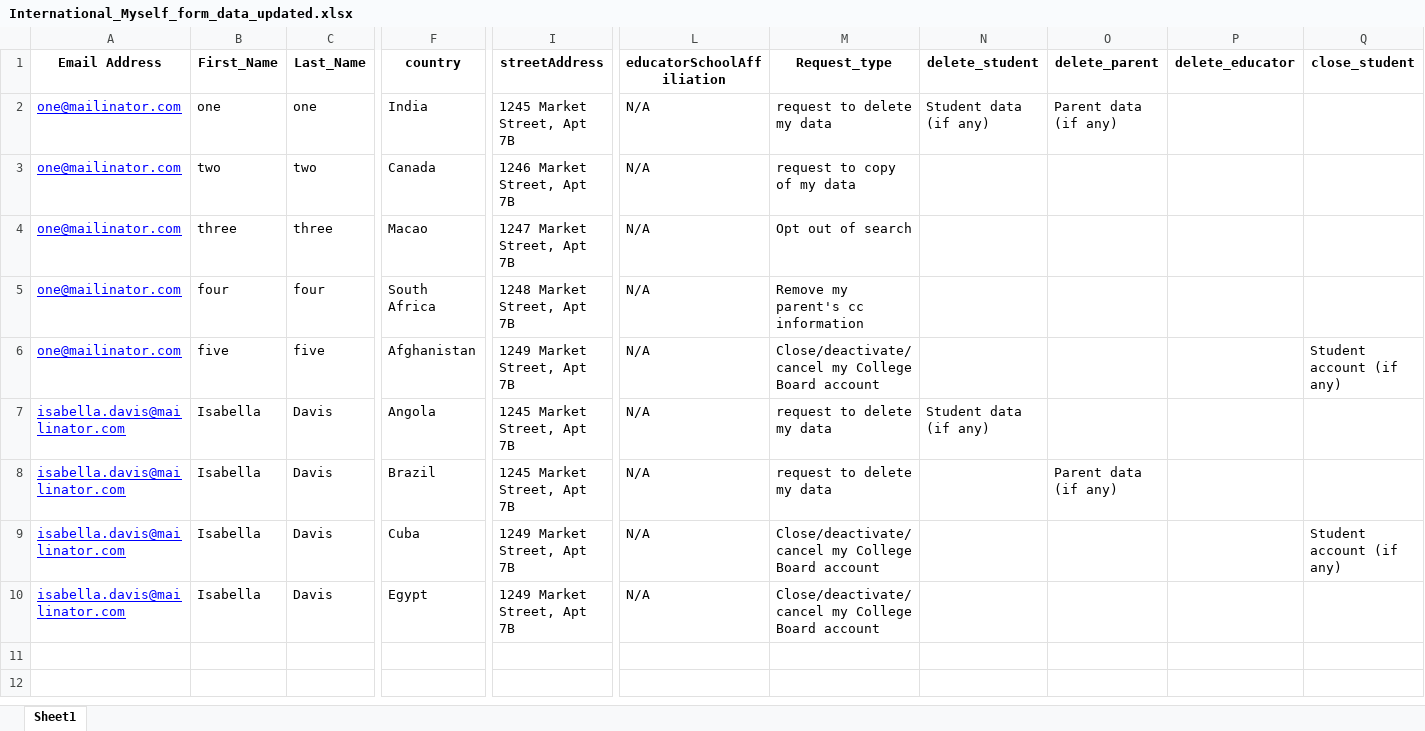
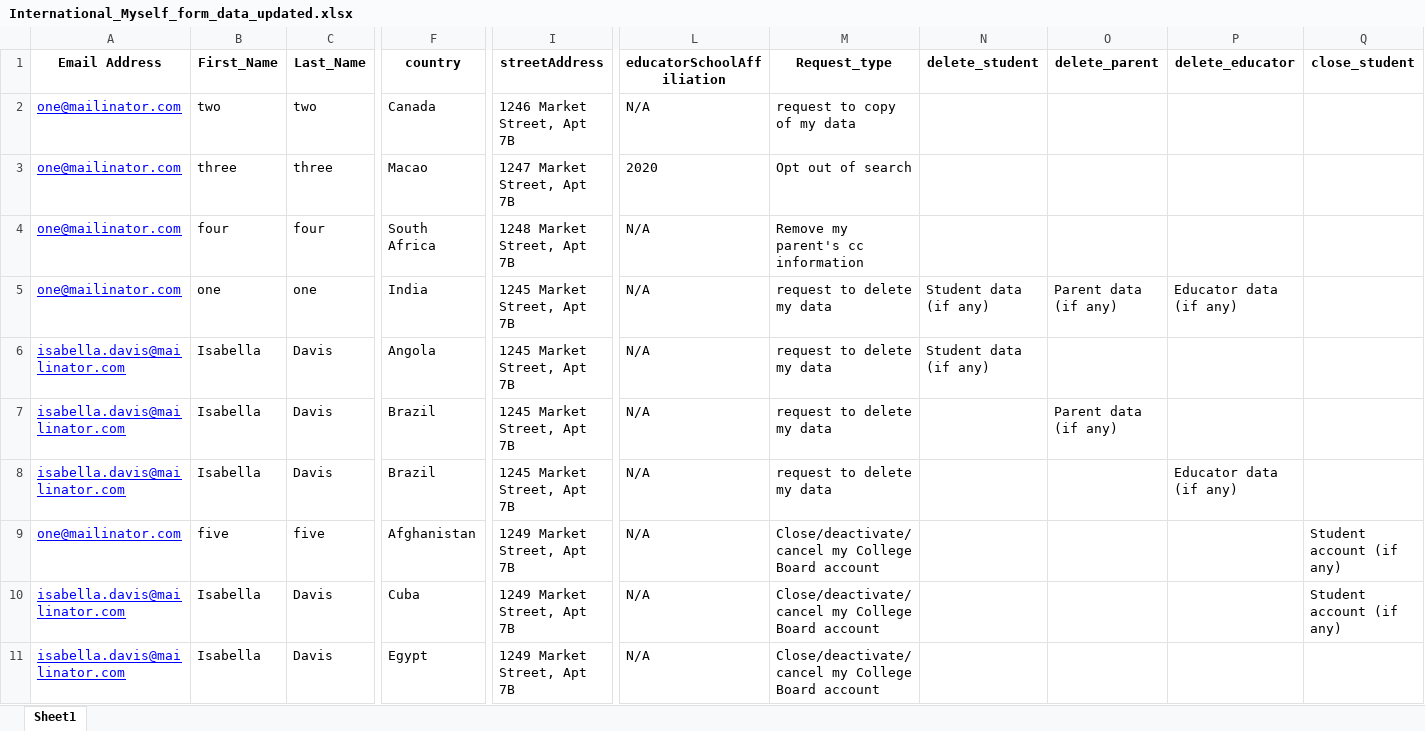
Before and after one commit to rohinigunalan/MyRepo, an Excel workbook: Newfolder/dsr/data/International_Myself_form_data_updated.xlsx, sheet Sheet1, drawn as a sheet; only a part is shown, gaps mark what is left out; values as stored, in another font and other column widths than the file's, no borders; removed rows and columns are numbered as before the commit, all else as after; rows hold the shown columns only; the diff covers the shown part only; the diff names each change by its address in the sheet, - before the commit and + after, or states it on an @@ line.

```diff
--- a/Newfolder/dsr/data/International_Myself_form_data_updated.xlsx (sheet Sheet1)
+++ b/Newfolder/dsr/data/International_Myself_form_data_updated.xlsx (sheet Sheet1)
-row 2: one@mailinator.com | one | one | India | 1245 Market Street, Apt 7B | N/A | request to delete my data | Student data (if any) | Parent data (if any)
-L3 (educatorSchoolAffiliation): N/A
+L3 (educatorSchoolAffiliation): 2020
-B5 (First_Name): five
+B5 (First_Name): one
-C5 (Last_Name): five
+C5 (Last_Name): one
-F5 (country): Afghanistan
+F5 (country): India
-I5 (streetAddress): 1249 Market Street, Apt 7B
+I5 (streetAddress): 1245 Market Street, Apt 7B
-M5 (Request_type): Close/deactivate/cancel my College Board account
+M5 (Request_type): request to delete my data
-N5 (delete_student): (empty)
+N5 (delete_student): Student data (if any)
-O5 (delete_parent): (empty)
+O5 (delete_parent): Parent data (if any)
-P5 (delete_educator): (empty)
+P5 (delete_educator): Educator data (if any)
-Q5 (close_student): Student account (if any)
+Q5 (close_student): (empty)
+row 8: isabella.davis@mailinator.com | Isabella | Davis | Brazil | 1245 Market Street, Apt 7B | N/A | request to delete my data |  |  | Educator data (if any)
+row 9: one@mailinator.com | five | five | Afghanistan | 1249 Market Street, Apt 7B | N/A | Close/deactivate/cancel my College Board account |  |  |  | Student account (if any)
```
Also changed, not shown: 1 edited cell elsewhere in this sheet, 40 other files.
